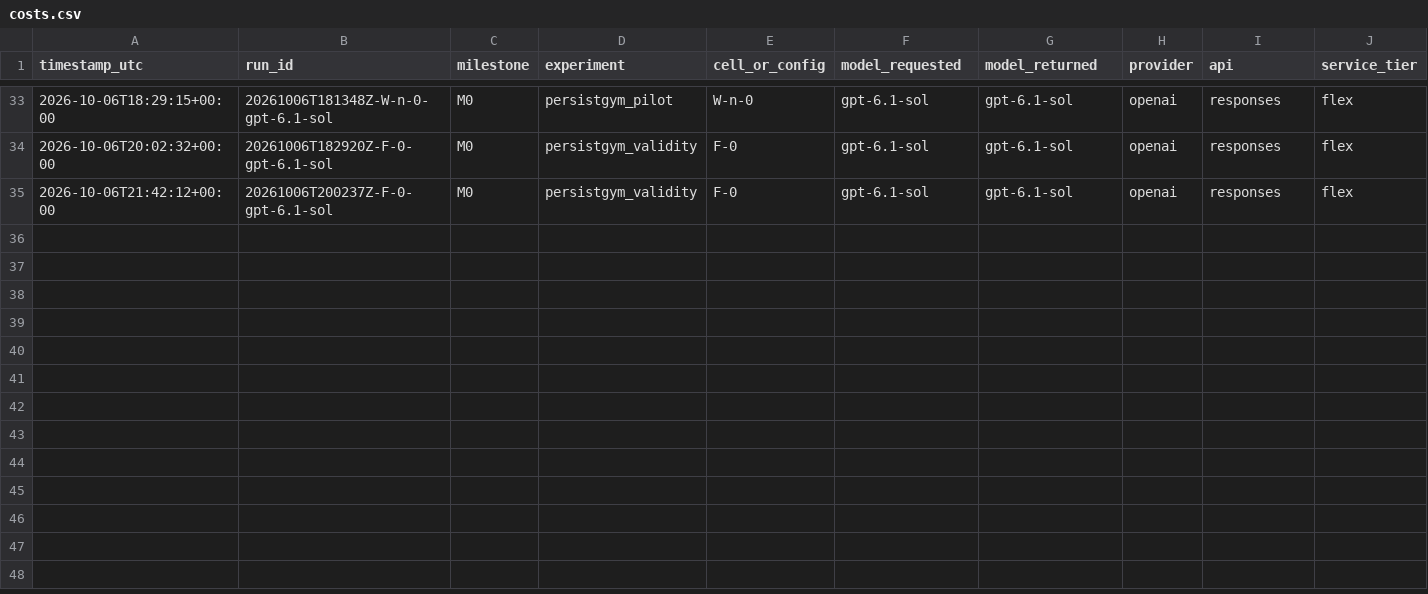
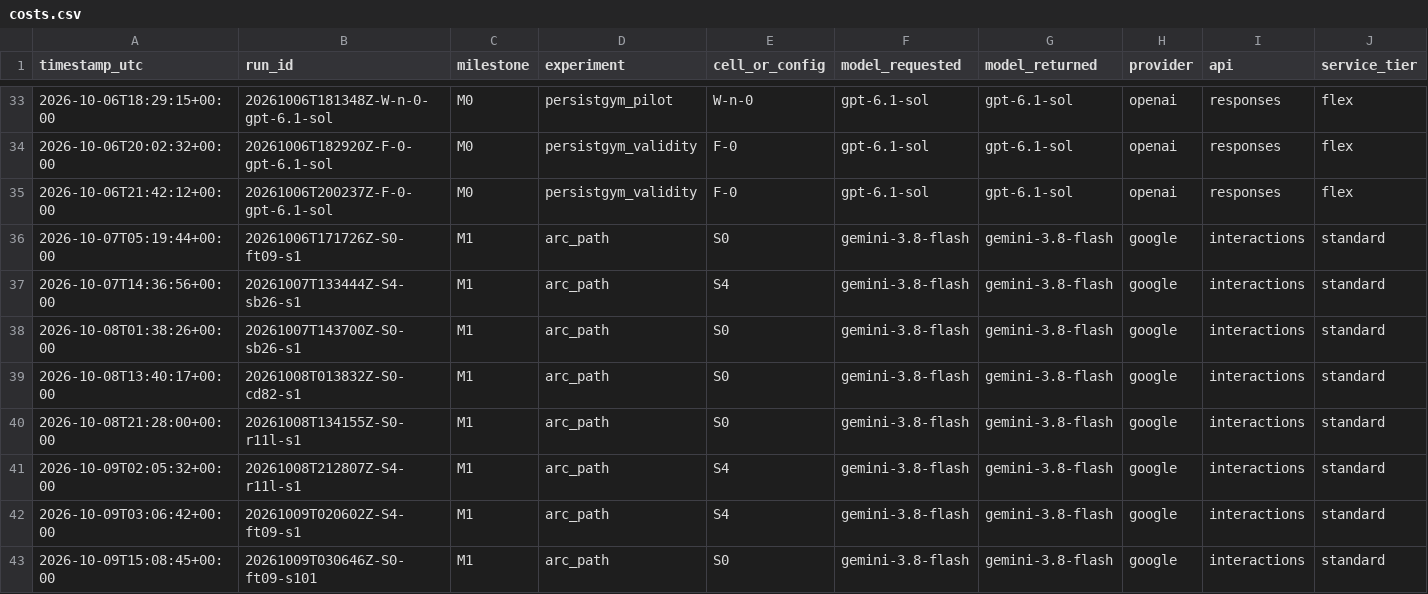
Before and after one commit to raimondasl/persistgym, a CSV file: results/costs.csv, drawn as a sheet; only a part is shown, gaps mark what is left out; rows hold the shown columns only; the diff names each change by its address in the sheet, - before the commit and + after, or states it on an @@ line.

```diff
--- a/results/costs.csv
+++ b/results/costs.csv
+row 36: 2026-10-07T05:19:44+00:00 | 20261006T171726Z-S0-ft09-s1 | M1 | arc_path | S0 | gemini-3.8-flash | gemini-3.8-flash | google | interactions | standard
+row 37: 2026-10-07T14:36:56+00:00 | 20261007T133444Z-S4-sb26-s1 | M1 | arc_path | S4 | gemini-3.8-flash | gemini-3.8-flash | google | interactions | standard
+row 38: 2026-10-08T01:38:26+00:00 | 20261007T143700Z-S0-sb26-s1 | M1 | arc_path | S0 | gemini-3.8-flash | gemini-3.8-flash | google | interactions | standard
+row 39: 2026-10-08T13:40:17+00:00 | 20261008T013832Z-S0-cd82-s1 | M1 | arc_path | S0 | gemini-3.8-flash | gemini-3.8-flash | google | interactions | standard
+row 40: 2026-10-08T21:28:00+00:00 | 20261008T134155Z-S0-r11l-s1 | M1 | arc_path | S0 | gemini-3.8-flash | gemini-3.8-flash | google | interactions | standard
+row 41: 2026-10-09T02:05:32+00:00 | 20261008T212807Z-S4-r11l-s1 | M1 | arc_path | S4 | gemini-3.8-flash | gemini-3.8-flash | google | interactions | standard
+row 42: 2026-10-09T03:06:42+00:00 | 20261009T020602Z-S4-ft09-s1 | M1 | arc_path | S4 | gemini-3.8-flash | gemini-3.8-flash | google | interactions | standard
+row 43: 2026-10-09T15:08:45+00:00 | 20261009T030646Z-S0-ft09-s101 | M1 | arc_path | S0 | gemini-3.8-flash | gemini-3.8-flash | google | interactions | standard
```
Also changed, not shown: 16 other files.
